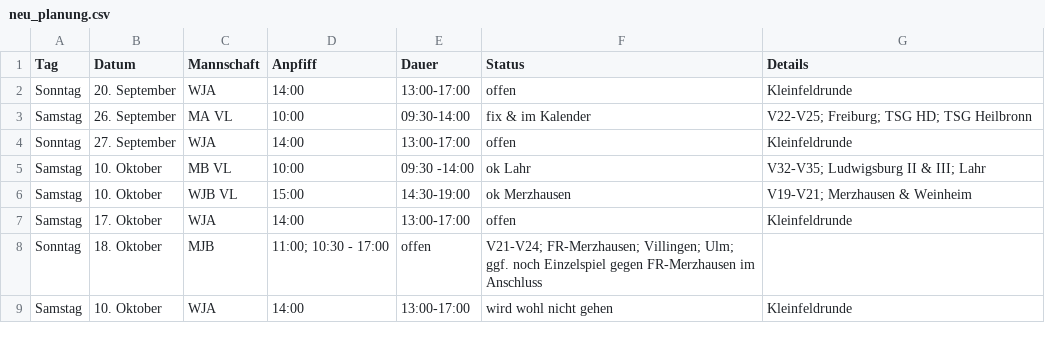
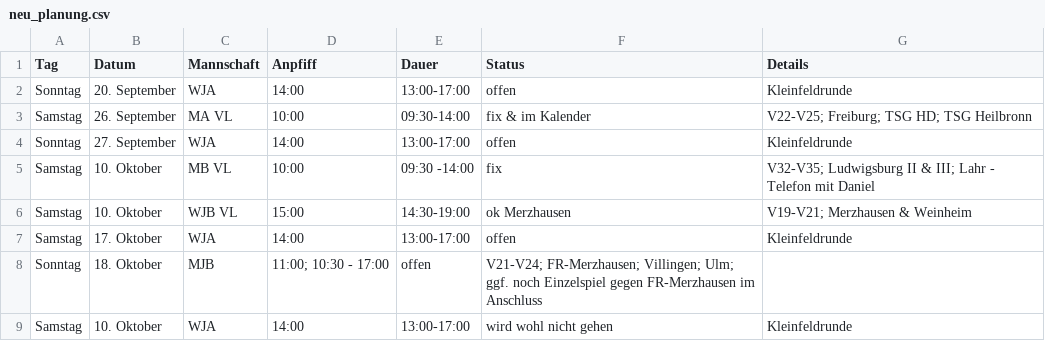
Before and after one commit to feldsaison/ka_feldsaison_2019, a CSV file: 2020/neu_planung.csv, drawn as a sheet.

Commit message:
Update neu_planung.csv

```diff
--- a/2020/neu_planung.csv
+++ b/2020/neu_planung.csv
@@ -4,3 +4,3 @@ Samstag, 26. September, MA VL, 10:00, 09:30-14:00, fix & im Kalender, V22-V25; F
 Sonntag,27. September, WJA,14:00,13:00-17:00, offen, Kleinfeldrunde
-Samstag,10. Oktober, MB VL, 10:00, 09:30 -14:00, ok Lahr, V32-V35; Ludwigsburg II & III; Lahr
+Samstag,10. Oktober, MB VL, 10:00, 09:30 -14:00, fix, V32-V35; Ludwigsburg II & III; Lahr - Telefon mit Daniel
 Samstag,10. Oktober, WJB VL, 15:00, 14:30-19:00, ok Merzhausen, V19-V21; Merzhausen & Weinheim
```
